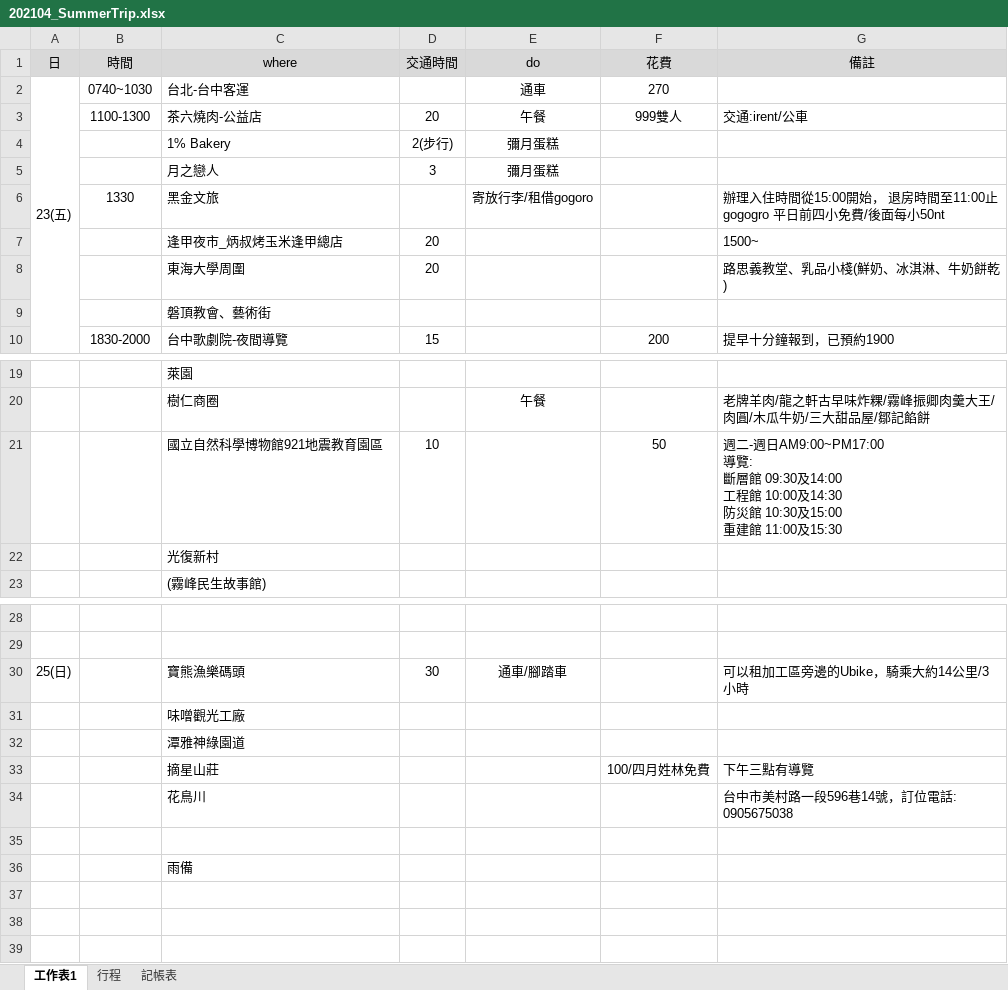
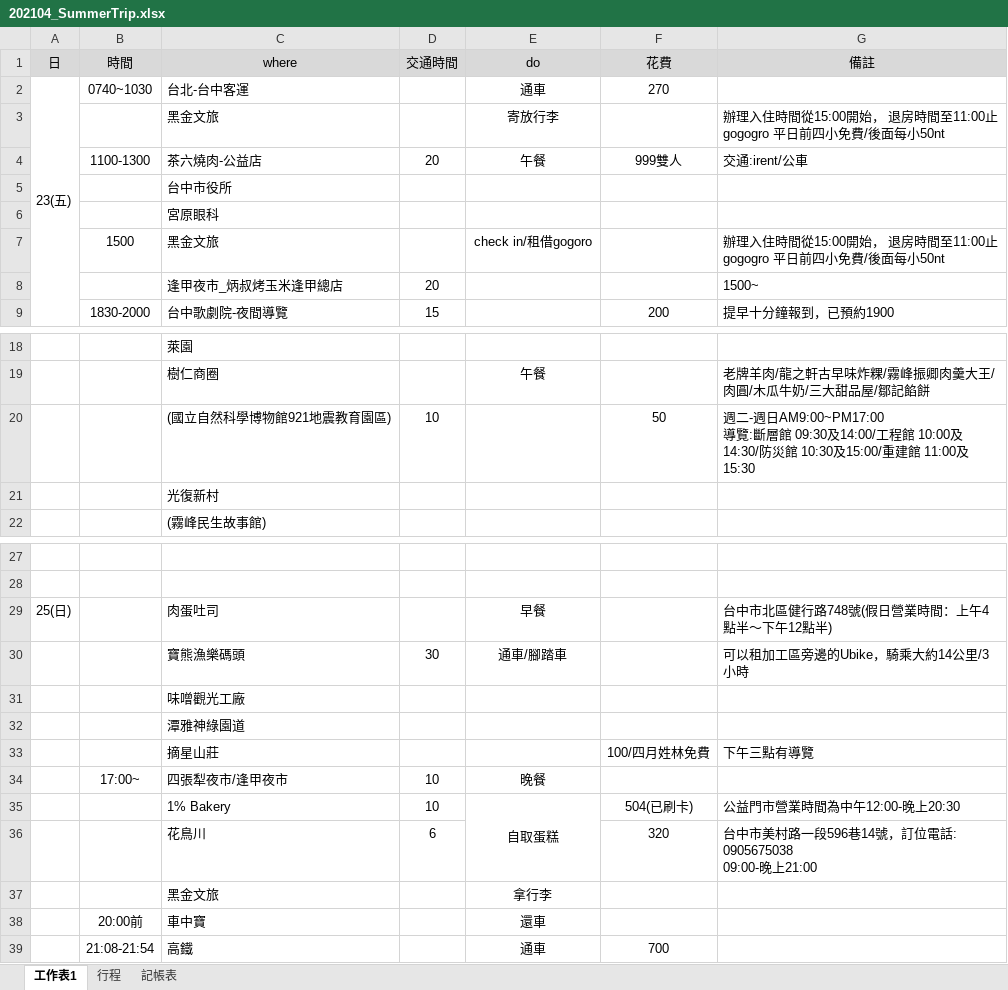
Before and after one commit to hrne/FINAL_REPORT, an Excel workbook: 202104_SummerTrip.xlsx, sheet 工作表1, drawn as a sheet; only a part is shown, gaps mark what is left out; values as stored, in another font and other column widths than the file's, no borders; removed rows and columns are numbered as before the commit, all else as after; ↵ is a line break in a cell; the diff names each change by its address in the sheet, - before the commit and + after, or states it on an @@ line.

```diff
--- a/202104_SummerTrip.xlsx (sheet 工作表1)
+++ b/202104_SummerTrip.xlsx (sheet 工作表1)
+row 3:  |  | 黑金文旅 |  | 寄放行李 |  | 辦理入住時間從15:00開始， 退房時間至11:00止 ↵ gogogro 平日前四小免費/後面每小50nt
-row 4:  |  | 1% Bakery | 2(步行) | 彌月蛋糕
-row 5:  |  | 月之戀人 | 3 | 彌月蛋糕
+row 5:  |  | 台中市役所
+row 6:  |  | 宮原眼科
-B7 (時間): 1330
+B7 (時間): 1500
-E7 (do): 寄放行李/租借gogoro
+E7 (do): check in/租借gogoro
-row 8:  |  | 東海大學周圍 | 20 |  |  | 路思義教堂、乳品小棧(鮮奶、冰淇淋、牛奶餅乾)
-row 9:  |  | 磐頂教會、藝術街
-C20 (where): 國立自然科學博物館921地震教育園區
+C20 (where): (國立自然科學博物館921地震教育園區)
-G20 (備註): …館 09:30及14:00 ↵ 工程館 10:00及14:30 ↵ 防災館 10:30及15:00 ↵ 重建館…
+G20 (備註): …館 09:30及14:00/工程館 10:00及14:30/防災館 10:30及15:00/重建館…
+row 29: 25(日) |  | 肉蛋吐司 |  | 早餐 |  | 台中市北區健行路748號(假日營業時間：上午4點半～下午12點半)
-A30 (日): 25(日)
+A30 (日): (empty)
-row 34:  |  | 花鳥川 |  |  |  | 台中市美村路一段596巷14號，訂位電話: 0905675038
-row 34: (empty)
+row 34:  | 17:00~ | 四張犁夜市/逢甲夜市 | 10 | 晚餐
-row 36:  |  | 雨備
+row 35:  |  | 1% Bakery | 10 | 自取蛋糕 | 504(已刷卡) | 公益門市營業時間為中午12:00-晚上20:30
+row 36:  |  | 花鳥川 | 6 |  | 320 | 台中市美村路一段596巷14號，訂位電話: 0905675038 ↵ 09:00-晚上21:00
+row 37:  |  | 黑金文旅 |  | 拿行李
+row 38:  | 20:00前 | 車中寶 |  | 還車
+row 39:  | 21:08-21:54 | 高鐵 |  | 通車 | 700
```
Also changed, not shown: 4 other files.
